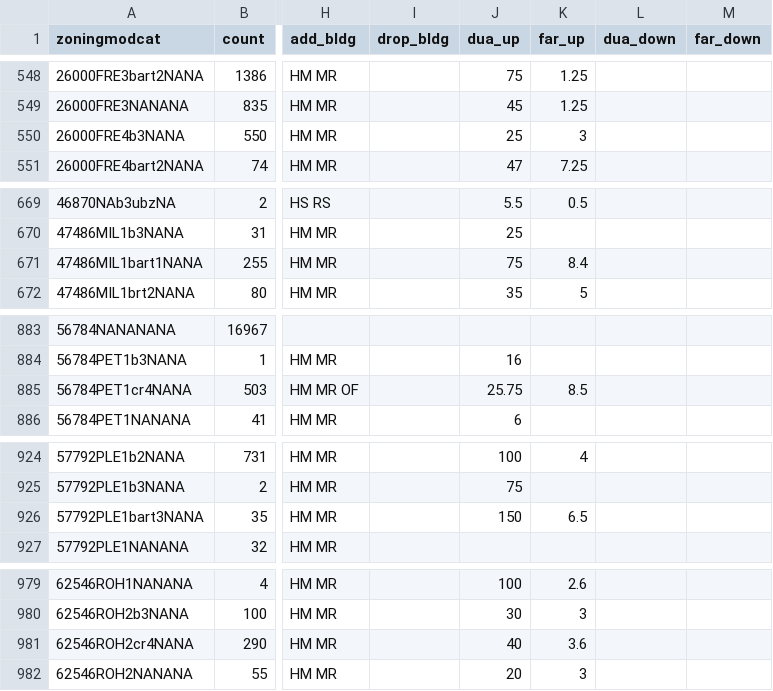
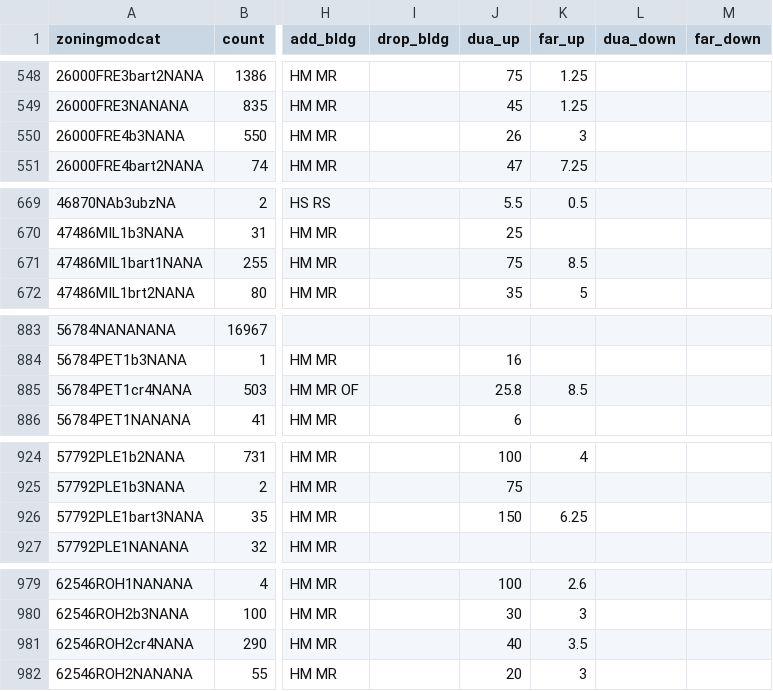
Before and after one commit to pksohn/bayarea_urbansim, a CSV file: data/zoning_mods_4.csv, drawn as a sheet; only a part is shown, gaps mark what is left out; the diff covers the shown part only; the diff names each change by its address in the sheet, - before the commit and + after, or states it on an @@ line.

```diff
--- a/data/zoning_mods_4.csv
+++ b/data/zoning_mods_4.csv
-J550 (dua_up): 25
+J550 (dua_up): 26
-K671 (far_up): 8.4
+K671 (far_up): 8.5
-J885 (dua_up): 25.75
+J885 (dua_up): 25.8
-K926 (far_up): 6.5
+K926 (far_up): 6.25
-K981 (far_up): 3.6
+K981 (far_up): 3.5
```
Also changed, not shown: 30 edited cells elsewhere in this file.
